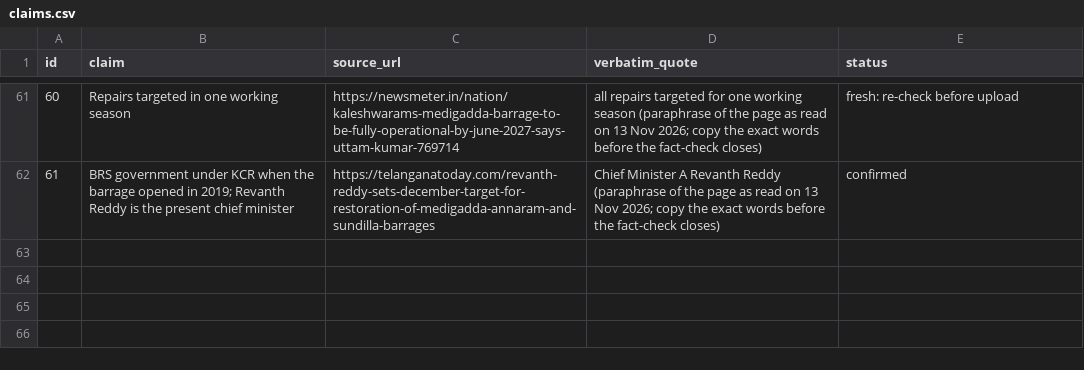
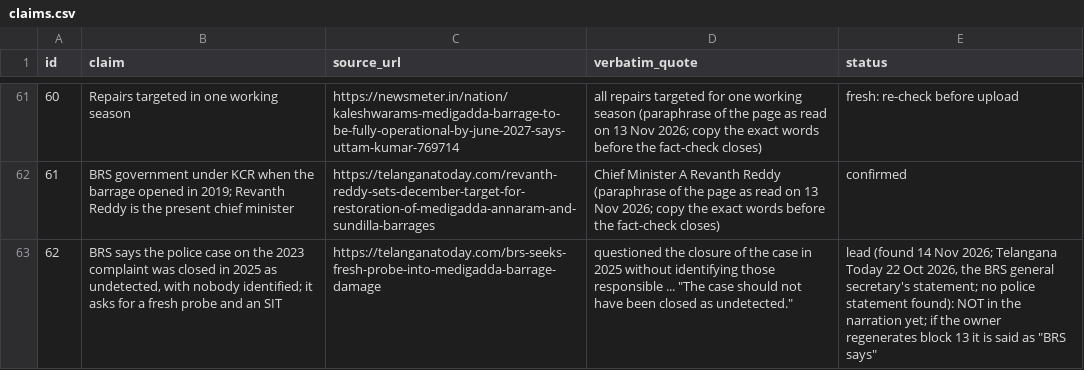
Before and after one commit to mkmk749278/Telugu, a CSV file: projects/medigadda/claims.csv, drawn as a sheet; only a part is shown, gaps mark what is left out; the diff names each change by its address in the sheet, - before the commit and + after, or states it on an @@ line.

```diff
--- a/projects/medigadda/claims.csv
+++ b/projects/medigadda/claims.csv
+row 63: 62 | BRS says the police case on the 2023 complaint was closed in 2025 as undetected, with nobody identified; it asks for a fresh probe and an SIT | https://telanganatoday.com/brs-seeks-fresh-probe-into-medigadda-barrage-damage | questioned the closure of the case in 2025 without identifying those responsible ... "The case should not have been closed as undetected." | lead (found 14 Nov 2026; Telangana Today 22 Oct 2026, the BRS general secretary's statement; no police statement found): NOT in the narration yet; if the owner regenerates block 13 it is said as "BRS says"
```
Also changed, not shown: 12 other files.
